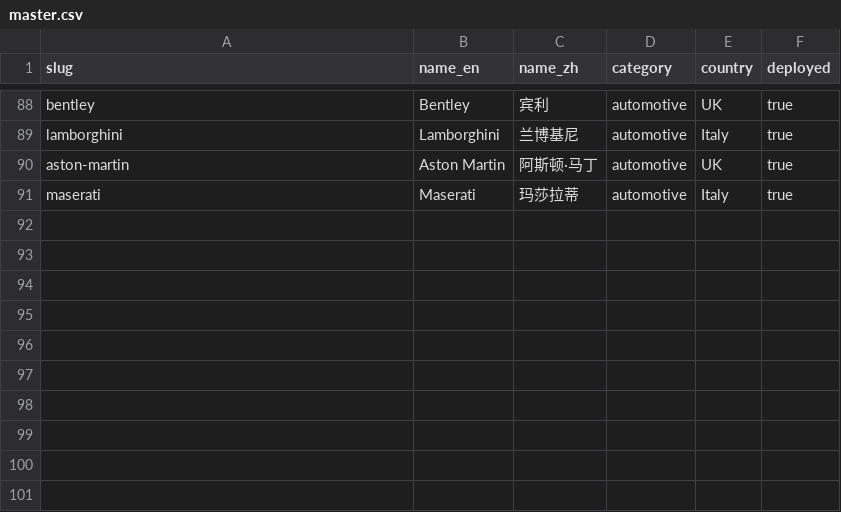
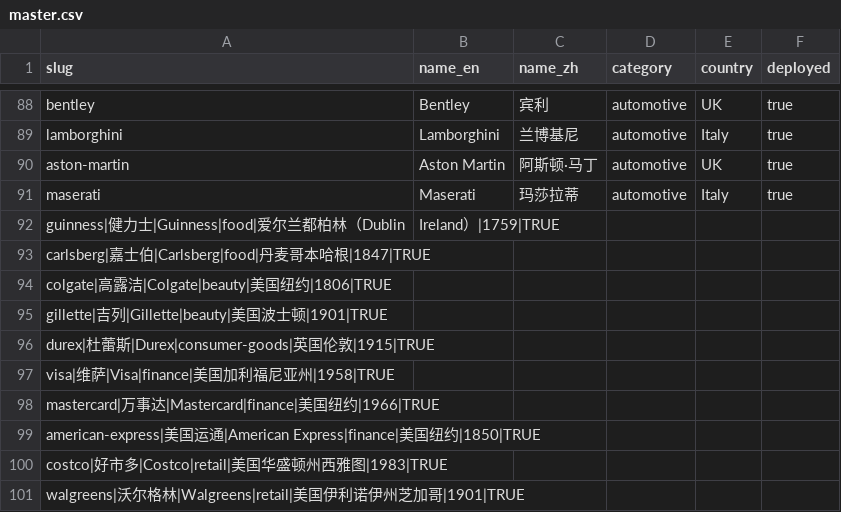
Before and after one commit to wqf2956041-star/pinpai-ai-in, a CSV file: master.csv, drawn as a sheet; only a part is shown, gaps mark what is left out.

Commit message:
batch add 10 brands: Guinness, Carlsberg, Colgate, Gillette, Durex, Visa, Mastercard, American Express, Costco, Walgreens

```diff
--- a/master.csv
+++ b/master.csv
@@ -91 +91,11 @@ aston-martin,Aston Martin,阿斯顿·马丁,automotive,UK,true
 maserati,Maserati,玛莎拉蒂,automotive,Italy,true
+guinness|健力士|Guinness|food|爱尔兰都柏林（Dublin, Ireland）|1759|TRUE
+carlsberg|嘉士伯|Carlsberg|food|丹麦哥本哈根|1847|TRUE
+colgate|高露洁|Colgate|beauty|美国纽约|1806|TRUE
+gillette|吉列|Gillette|beauty|美国波士顿|1901|TRUE
+durex|杜蕾斯|Durex|consumer-goods|英国伦敦|1915|TRUE
+visa|维萨|Visa|finance|美国加利福尼亚州|1958|TRUE
+mastercard|万事达|Mastercard|finance|美国纽约|1966|TRUE
+american-express|美国运通|American Express|finance|美国纽约|1850|TRUE
+costco|好市多|Costco|retail|美国华盛顿州西雅图|1983|TRUE
+walgreens|沃尔格林|Walgreens|retail|美国伊利诺伊州芝加哥|1901|TRUE
```
Also changed, not shown: 22 other files.
